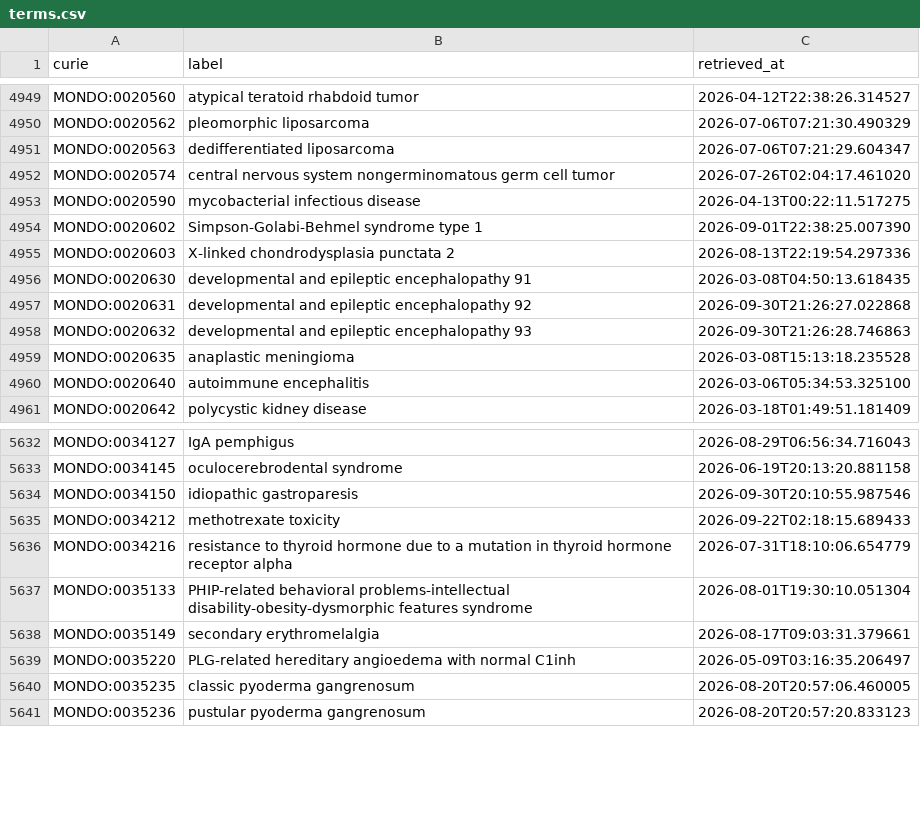
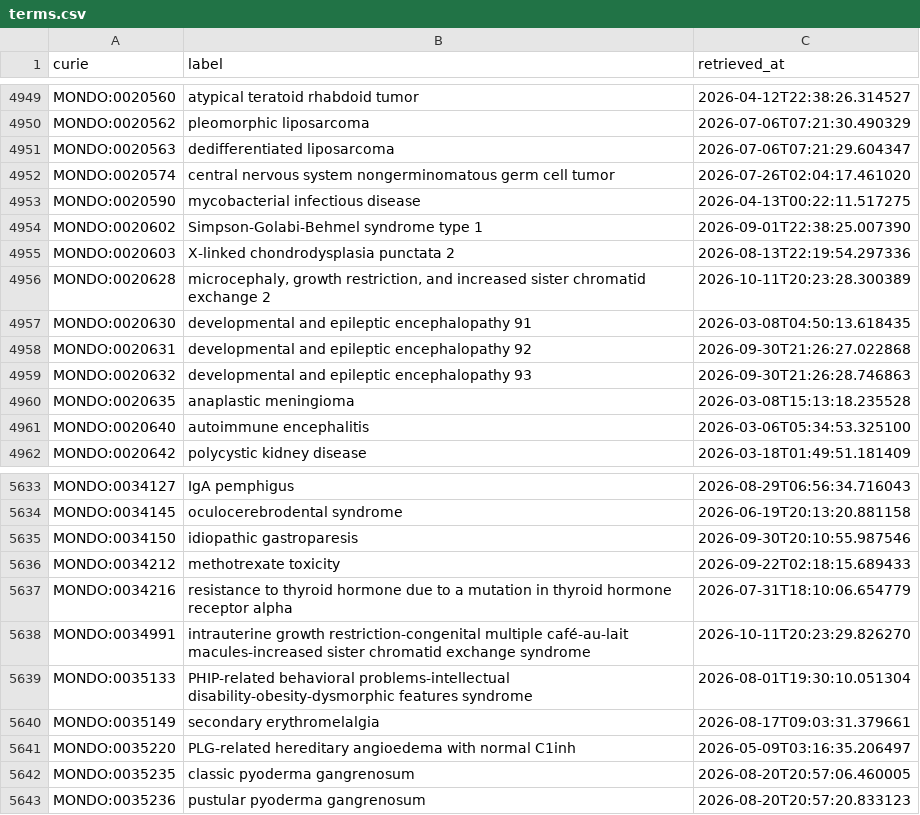
Before and after one commit to AnastasiyaKuznetsova/dismech, a CSV file: cache/mondo/terms.csv, drawn as a sheet; only a part is shown, gaps mark what is left out.

```diff
--- a/cache/mondo/terms.csv
+++ b/cache/mondo/terms.csv
@@ -4955,2 +4955,3 @@ MONDO:0020602,Simpson-Golabi-Behmel syndrome type 1,2026-09-01T22:38:25.007390
 MONDO:0020603,X-linked chondrodysplasia punctata 2,2026-08-13T22:19:54.297336
+MONDO:0020628,"microcephaly, growth restriction, and increased sister chromatid exchange 2",2026-10-11T20:23:28.300389
 MONDO:0020630,developmental and epileptic encephalopathy 91,2026-03-08T04:50:13.618435
@@ -5636,2 +5637,3 @@ MONDO:0034212,methotrexate toxicity,2026-09-22T02:18:15.689433
 MONDO:0034216,resistance to thyroid hormone due to a mutation in thyroid hormone receptor alpha,2026-07-31T18:10:06.654779
+MONDO:0034991,intrauterine growth restriction-congenital multiple café-au-lait macules-increased sister chromatid exchange syndrome,2026-10-11T20:23:29.826270
 MONDO:0035133,PHIP-related behavioral problems-intellectual disability-obesity-dysmorphic features syndrome,2026-08-01T19:30:10.051304
```
Also changed, not shown: cache/enums/diseaseterm_b84b03ef2175.csv, cache/enums/molecularfunctionterm_305077eac108.csv, 15 other files.
